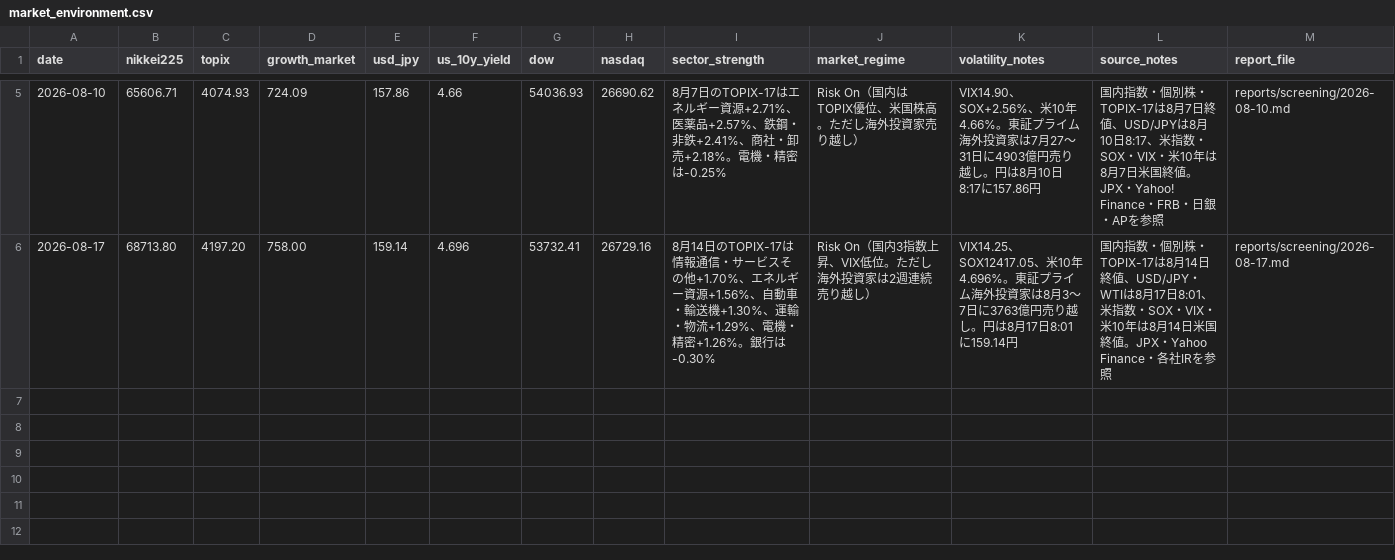
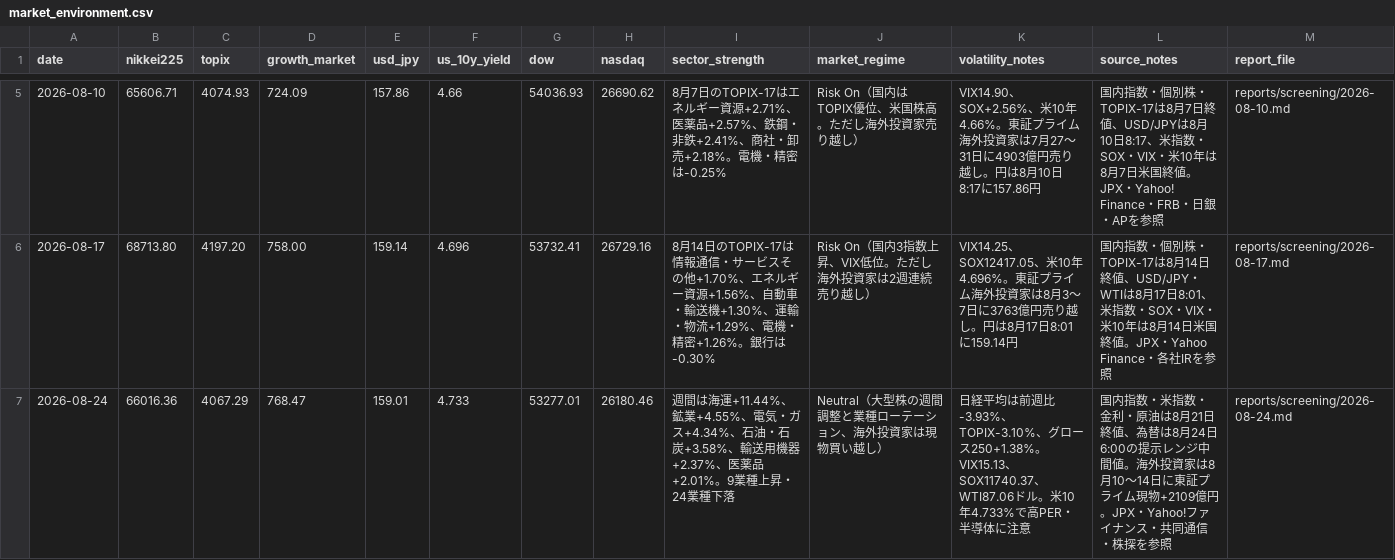
Before and after one commit to masurinkun/swing-ai-lab, a CSV file: history/market_environment.csv, drawn as a sheet; only a part is shown, gaps mark what is left out.

```diff
--- a/history/market_environment.csv
+++ b/history/market_environment.csv
@@ -6 +6,2 @@ date,nikkei225,topix,growth_market,usd_jpy,us_10y_yield,dow,nasdaq,sector_streng
 2026-08-17,68713.80,4197.20,758.00,159.14,4.696,53732.41,26729.16,"8月14日のTOPIX-17は情報通信・サービスその他+1.70%、エネルギー資源+1.56%、自動車・輸送機+1.30%、運輸・物流+1.29%、電機・精密+1.26%。銀行は-0.30%","Risk On（国内3指数上昇、VIX低位。ただし海外投資家は2週連続売り越し）","VIX14.25、SOX12417.05、米10年4.696%。東証プライム海外投資家は8月3〜7日に3763億円売り越し。円は8月17日8:01に159.14円","国内指数・個別株・TOPIX-17は8月14日終値、USD/JPY・WTIは8月17日8:01、米指数・SOX・VIX・米10年は8月14日米国終値。JPX・Yahoo Finance・各社IRを参照",reports/screening/2026-08-17.md
+2026-08-24,66016.36,4067.29,768.47,159.01,4.733,53277.01,26180.46,"週間は海運+11.44%、鉱業+4.55%、電気・ガス+4.34%、石油・石炭+3.58%、輸送用機器+2.37%、医薬品+2.01%。9業種上昇・24業種下落","Neutral（大型株の週間調整と業種ローテーション、海外投資家は現物買い越し）","日経平均は前週比-3.93%、TOPIX-3.10%、グロース250+1.38%。VIX15.13、SOX11740.37、WTI87.06ドル。米10年4.733%で高PER・半導体に注意","国内指数・米指数・金利・原油は8月21日終値、為替は8月24日6:00の提示レンジ中間値。海外投資家は8月10〜14日に東証プライム現物+2109億円。JPX・Yahoo!ファイナンス・共同通信・株探を参照",reports/screening/2026-08-24.md
```
Also changed, not shown: history/evaluations.csv, history/recommendations.csv, 3 other files.
